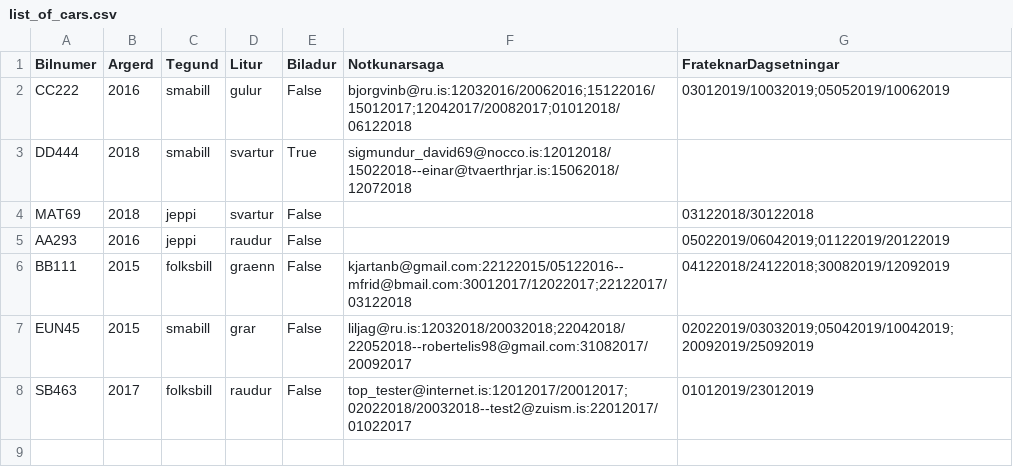
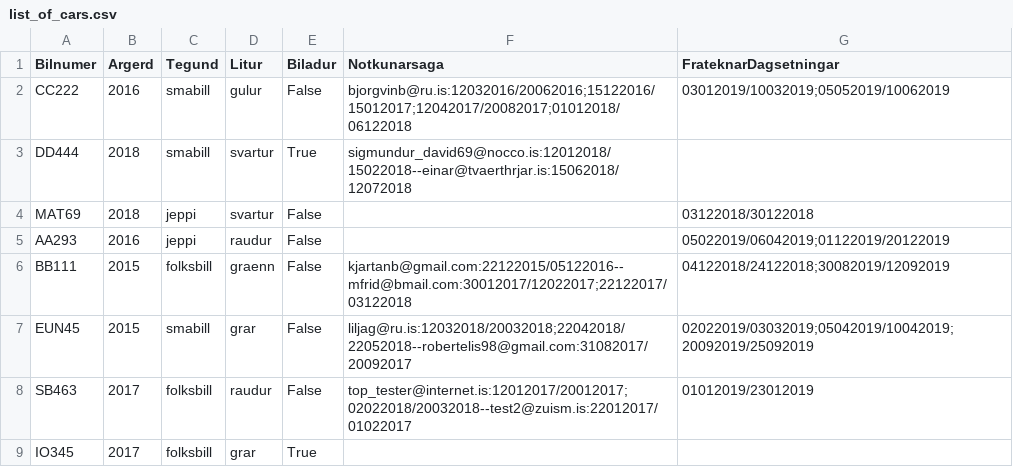
Before and after one commit to Lobos98/Lokaverkefni18, a CSV file: Data/list_of_cars.csv, drawn as a sheet; the diff names each change by its address in the sheet, - before the commit and + after, or states it on an @@ line.

```diff
--- a/Data/list_of_cars.csv
+++ b/Data/list_of_cars.csv
+row 9: IO345 | 2017 | folksbill | grar | True
```
Also changed, not shown: 1 other file.
